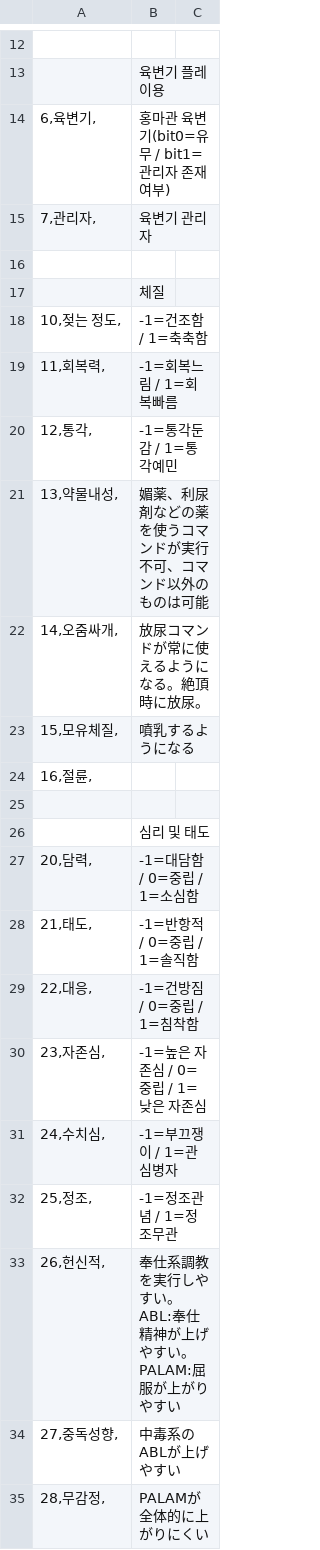
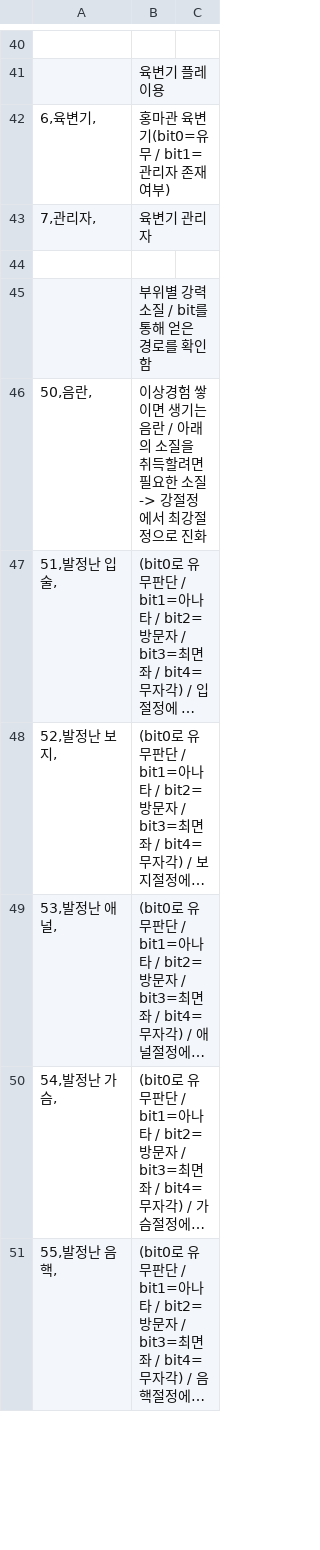
Before and after one commit to TrissElan/PYeratohoNTRL, a CSV file: DATA/TALENT.csv, drawn as a sheet; only a part is shown, gaps mark what is left out; the shorter side is filled out with more unchanged rows; long unchanged cells end in …; removed rows and columns are numbered as before the commit, all else as after; the diff covers the shown part only; the diff names each change by its address in the sheet, - before the commit and + after, or states it on an @@ line.

Commit message:
deleted:    DATA/ABL.csv 	modified:   DATA/CHARA0.json     modified:   DATA/CHARA1.json 	modified:   DATA/CHARA2.json 	modified:   DATA/CHARA3.json 	modified:   DATA/CHARA4.json 	modified:   DATA/CHARA5.json 	modified:   DATA/CHARA6.json 	modified:   DATA/CHARA7.json 	modified:   DATA/CHARA8.json 	deleted:    DATA/SETTING.csv 	modified:   DATA/TALENT.csv 	modified:   MODULE/CharacterModule.py

```diff
--- a/DATA/TALENT.csv
+++ b/DATA/TALENT.csv
-row 16: (empty)
-row 17:  | 체질
-row 18: 10,젖는 정도, | -1=건조함 / 1=축축함
-row 19: 11,회복력, | -1=회복느림 / 1=회복빠름
-row 20: 12,통각, | -1=통각둔감 / 1=통각예민
-row 21: 13,약물내성, | 媚薬、利尿剤などの薬を使うコマンドが実行不可、コマンド以外のものは可能
-row 22: 14,오줌싸개, | 放尿コマンドが常に使えるようになる。絶頂時に放尿。
-row 23: 15,모유체질, | 噴乳するようになる
-row 24: 16,절륜,
-row 25: (empty)
-row 26:  | 심리 및 태도
-row 27: 20,담력, | -1=대담함 / 0=중립 / 1=소심함
-row 28: 21,태도, | -1=반항적 / 0=중립 / 1=솔직함
-row 29: 22,대응, | -1=건방짐 / 0=중립 / 1=침착함
-row 30: 23,자존심, | -1=높은 자존심 / 0=중립 / 1=낮은 자존심
-row 31: 24,수치심, | -1=부끄쟁이 / 1=관심병자
-row 32: 25,정조, | -1=정조관념 / 1=정조무관
-row 33: 26,헌신적, | 奉仕系調教を実行しやすい。ABL:奉仕精神が上げやすい。PALAM:屈服が上がりやすい
-row 34: 27,중독성향, | 中毒系のABLが上げやすい
-row 35: 28,무감정, | PALAMが全体的に上がりにくい
```
Also changed, not shown: 28 added rows, 18 removed rows and 6 edited cells elsewhere in this file, 20 other files.
